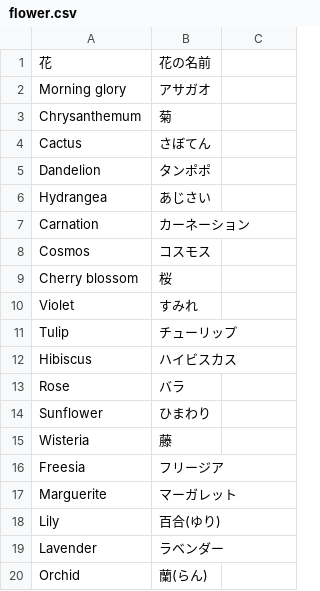
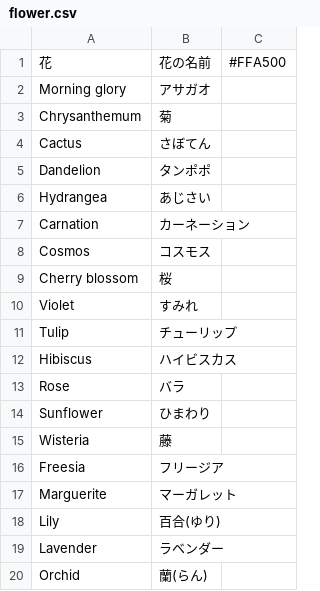
Before and after one commit to seafield1979/Tango_Android, a CSV file: TangoBook/app/src/main/res/raw/flower.csv, drawn as a sheet.

```diff
--- a/TangoBook/app/src/main/res/raw/flower.csv
+++ b/TangoBook/app/src/main/res/raw/flower.csv
@@ -1,2 +1,2 @@
-花,花の名前
+花,花の名前,#FFA500
 Morning glory,アサガオ
```
Also changed, not shown: TangoBook/app/src/main/res/raw/animal.csv, TangoBook/app/src/main/res/raw/drink.csv, 14 other files.
